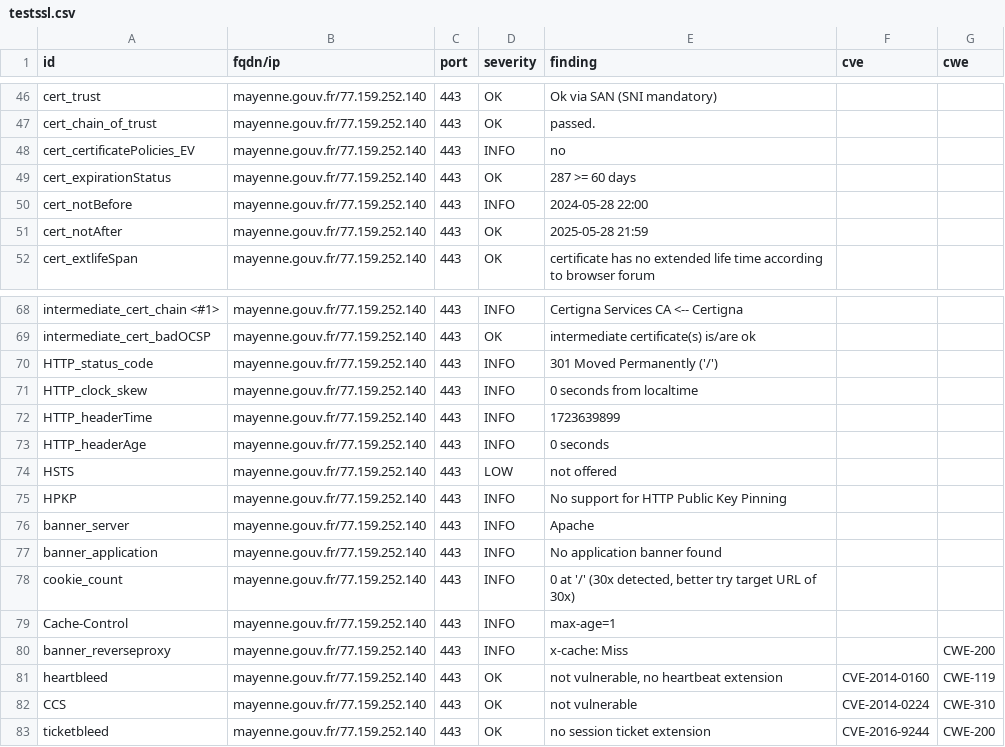
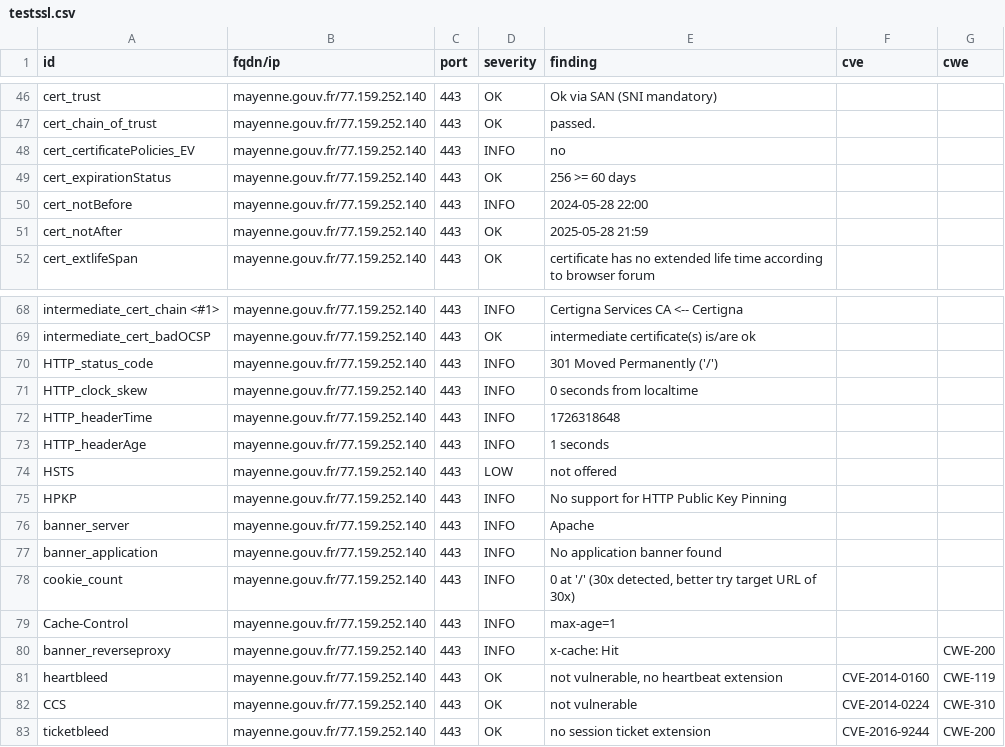
Before and after one commit to GKO-org/dashlordPrd7, a CSV file: results/aHR0cHM6Ly9tYXllbm5lLmdvdXYuZnI=/testssl.csv, drawn as a sheet; only a part is shown, gaps mark what is left out.

```diff
--- a/results/aHR0cHM6Ly9tYXllbm5lLmdvdXYuZnI=/testssl.csv
+++ b/results/aHR0cHM6Ly9tYXllbm5lLmdvdXYuZnI=/testssl.csv
@@ -48,3 +48,3 @@
 "cert_certificatePolicies_EV","mayenne.gouv.fr/77.159.252.140","443","INFO","no","",""
-"cert_expirationStatus","mayenne.gouv.fr/77.159.252.140","443","OK","287 >= 60 days","",""
+"cert_expirationStatus","mayenne.gouv.fr/77.159.252.140","443","OK","256 >= 60 days","",""
 "cert_notBefore","mayenne.gouv.fr/77.159.252.140","443","INFO","2024-05-28 22:00","",""
@@ -71,4 +71,4 @@
 "HTTP_clock_skew","mayenne.gouv.fr/77.159.252.140","443","INFO","0 seconds from localtime","",""
-"HTTP_headerTime","mayenne.gouv.fr/77.159.252.140","443","INFO","1723639899","",""
-"HTTP_headerAge","mayenne.gouv.fr/77.159.252.140","443","INFO","0 seconds","",""
+"HTTP_headerTime","mayenne.gouv.fr/77.159.252.140","443","INFO","1726318648","",""
+"HTTP_headerAge","mayenne.gouv.fr/77.159.252.140","443","INFO","1 seconds","",""
 "HSTS","mayenne.gouv.fr/77.159.252.140","443","LOW","not offered","",""
@@ -79,3 +79,3 @@
 "Cache-Control","mayenne.gouv.fr/77.159.252.140","443","INFO","max-age=1","",""
-"banner_reverseproxy","mayenne.gouv.fr/77.159.252.140","443","INFO","x-cache: Miss","","CWE-200"
+"banner_reverseproxy","mayenne.gouv.fr/77.159.252.140","443","INFO","x-cache: Hit","","CWE-200"
 "heartbleed","mayenne.gouv.fr/77.159.252.140","443","OK","not vulnerable, no heartbeat extension","CVE-2014-0160","CWE-119"
```
Also changed, not shown: 9 other files.
